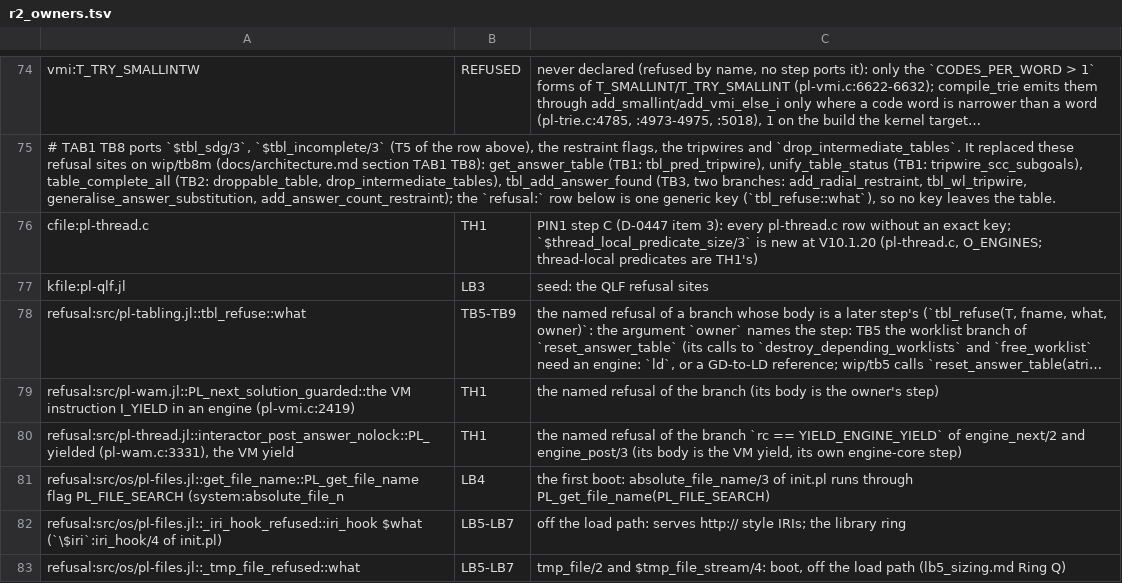
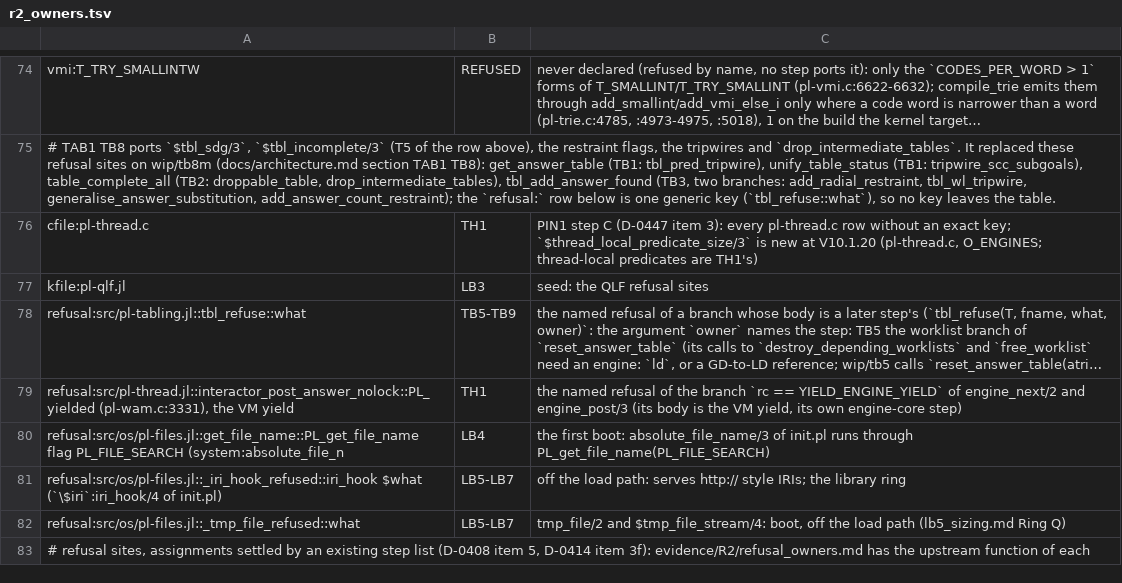
Before and after one commit to CognitiveSubstratesAI/LogicKernel, a TSV file: docs/r2_owners.tsv, drawn as a sheet; only a part is shown, gaps mark what is left out; the shorter side is filled out with more unchanged rows; long unchanged cells end in …; the diff names each change by its address in the sheet, - before the commit and + after, or states it on an @@ line.

```diff
--- a/docs/r2_owners.tsv
+++ b/docs/r2_owners.tsv
-row 79: refusal:src/pl-wam.jl::PL_next_solution_guarded::the VM instruction I_YIELD in an engine (pl-vmi.c:2419) | TH1 | the named refusal of the branch (its body is the owner's step)
```
Also changed, not shown: 1 other file.
